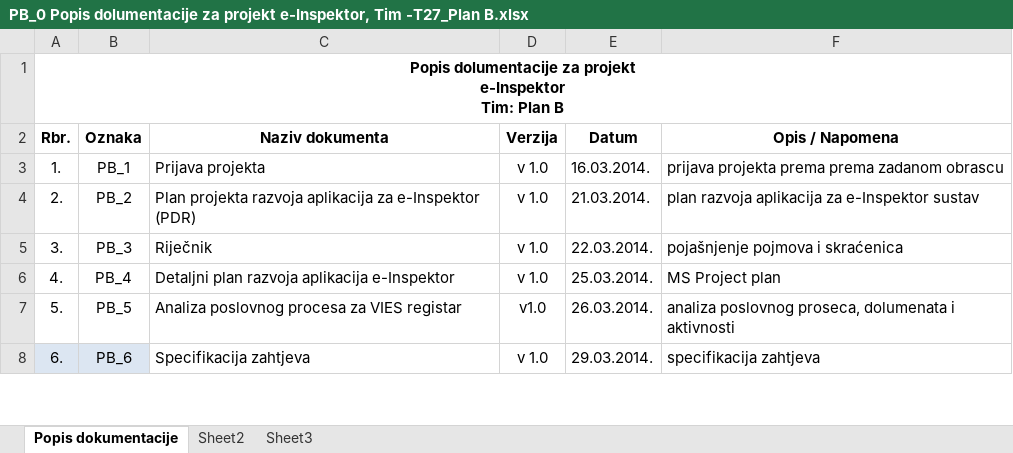
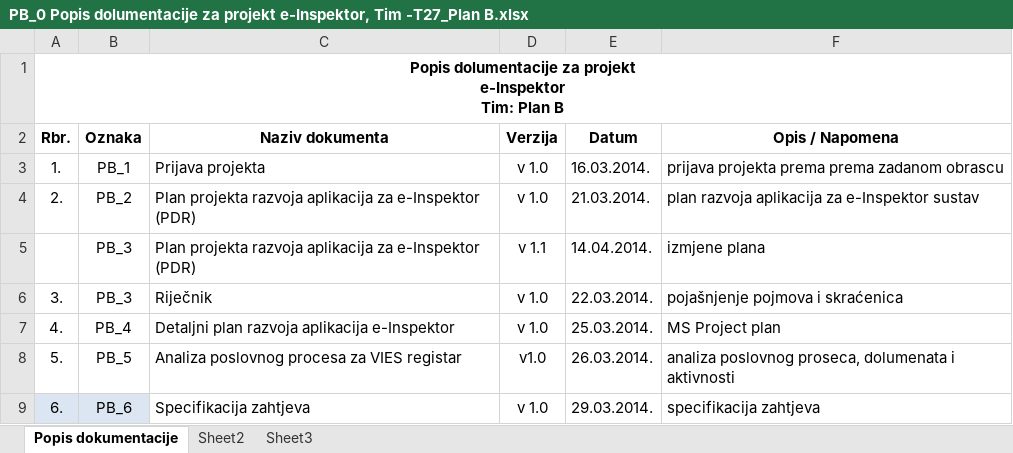
Before and after one commit to foivz/RepositoryTeam27, an Excel workbook: Projekt/PB_0 Popis dolumentacije za projekt e-Inspektor, Tim -T27_Plan B.xlsx, sheet Popis dokumentacije, drawn as a sheet; only a part is shown; values as stored, in another font and other column widths than the file's, no borders; the diff names each change by its address in the sheet, - before the commit and + after, or states it on an @@ line.

Commit message:
Dokumentacija_inicijalno
Zbog problema u radu Git-a ova dokumentacija je nastala izvan Git
praćenja, te je sada dostavljam kao inicijalnu verziju dokumentacije.
Neki dokumenti imaju svoje verzije (zbog praćenja) što nadalje neće biti
potrebno

```diff
--- a/Projekt/PB_0 Popis dolumentacije za projekt e-Inspektor, Tim -T27_Plan B.xlsx (sheet Popis dokumentacije)
+++ b/Projekt/PB_0 Popis dolumentacije za projekt e-Inspektor, Tim -T27_Plan B.xlsx (sheet Popis dokumentacije)
+row 5:  | PB_3 | Plan projekta razvoja aplikacija za e-Inspektor (PDR) | v 1.1 | 14.04.2014. | izmjene plana
```
Also changed, not shown: 32 other files.
